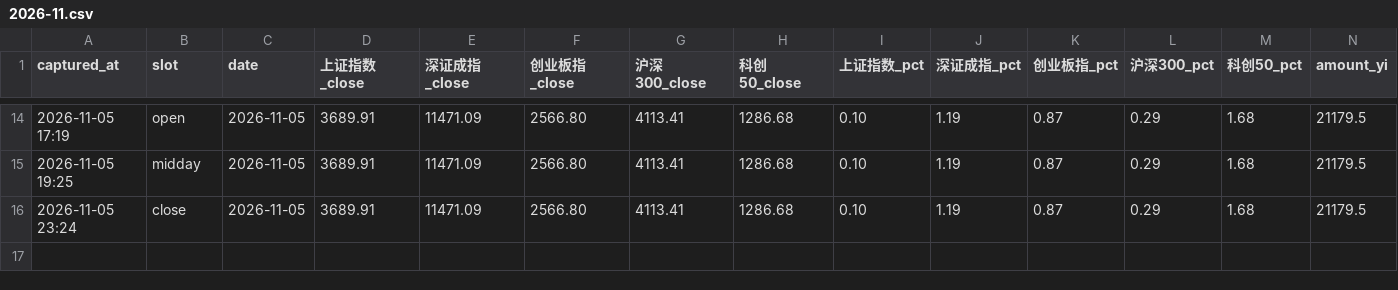
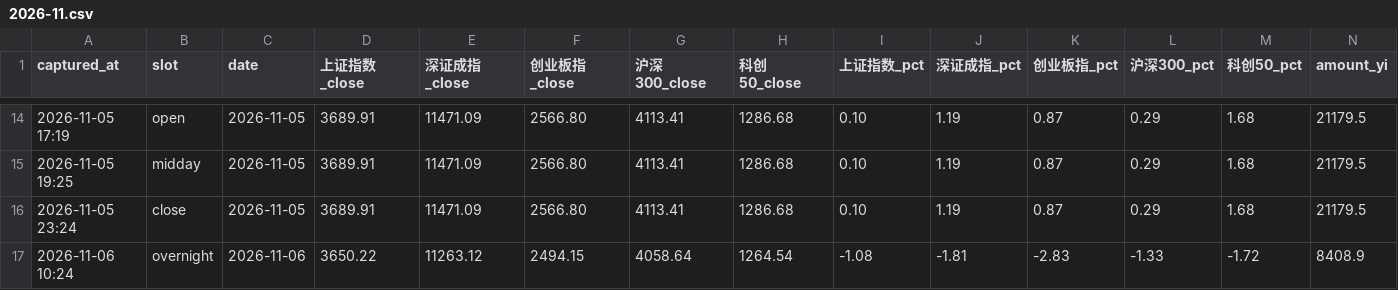
Before and after one commit to ychenfen/a-share-daily, a CSV file: data/pulses/2026-11.csv, drawn as a sheet; only a part is shown, gaps mark what is left out; rows hold the shown columns only; the diff names each change by its address in the sheet, - before the commit and + after, or states it on an @@ line.

Commit message:
chore(pulse): 2026-11-06 外围收盘

```diff
--- a/data/pulses/2026-11.csv
+++ b/data/pulses/2026-11.csv
+row 17: 2026-11-06 10:24 | overnight | 2026-11-06 | 3650.22 | 11263.12 | 2494.15 | 4058.64 | 1264.54 | -1.08 | -1.81 | -2.83 | -1.33 | -1.72 | 8408.9
```
Also changed, not shown: data/signals/2026.csv, 10 other files.
